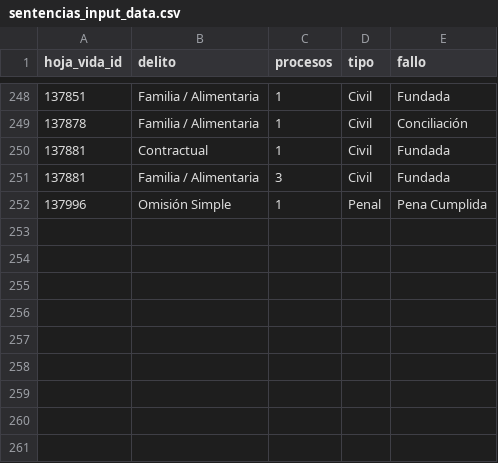
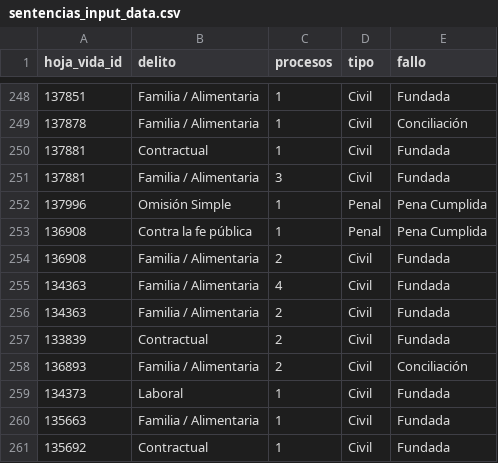
Before and after one commit to openpolitica/open-politica-backend, a CSV file: src/dbtools/sentencias_input_data.csv, drawn as a sheet; only a part is shown, gaps mark what is left out.

Commit message:
Update sentencias_input_data

```diff
--- a/src/dbtools/sentencias_input_data.csv
+++ b/src/dbtools/sentencias_input_data.csv
@@ -252 +252,10 @@ hoja_vida_id,delito,procesos,tipo,fallo
 137996,Omisión Simple,1,Penal,Pena Cumplida
+136908,Contra la fe pública,1,Penal,Pena Cumplida
+136908,Familia / Alimentaria,2,Civil,Fundada
+134363,Familia / Alimentaria,4,Civil,Fundada
+134363,Familia / Alimentaria,2,Civil,Fundada
+133839,Contractual,2,Civil,Fundada
+136893,Familia / Alimentaria,2,Civil,Conciliación
+134373,Laboral,1,Civil,Fundada
+135663,Familia / Alimentaria,1,Civil,Fundada
+135692,Contractual,1,Civil,Fundada
```
